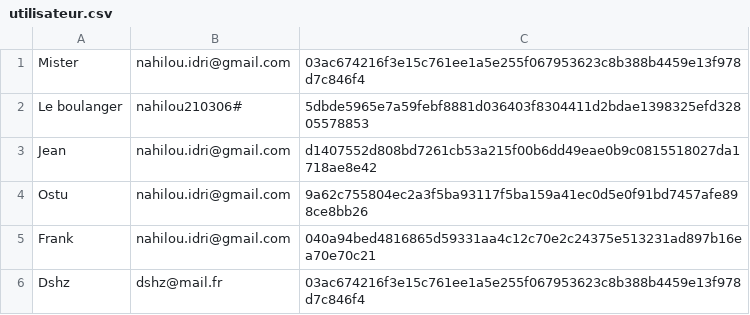
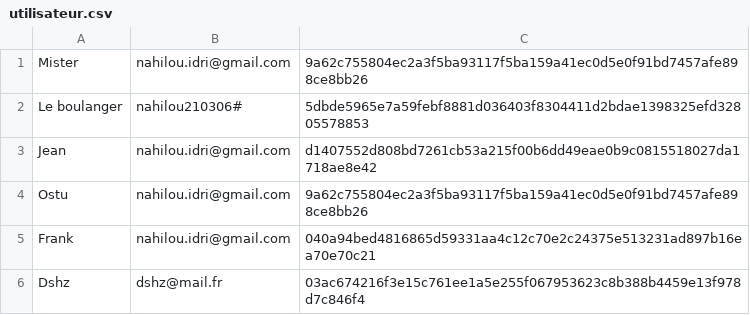
Before and after one commit to MisterAwlaan/appli_python_2, a CSV file: utilisateur.csv, drawn as a sheet.

```diff
--- a/utilisateur.csv
+++ b/utilisateur.csv
@@ -1,2 +1,2 @@
-Mister,nahilou.idri@gmail.com,03ac674216f3e15c761ee1a5e255f067953623c8b388b4459e13f978d7c846f4
+Mister,nahilou.idri@gmail.com,9a62c755804ec2a3f5ba93117f5ba159a41ec0d5e0f91bd7457afe898ce8bb26
 Le boulanger,nahilou210306#,5dbde5965e7a59febf8881d036403f8304411d2bdae1398325efd32805578853
```
Also changed, not shown: 5 other files.
